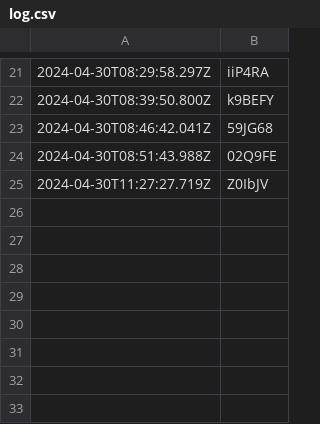
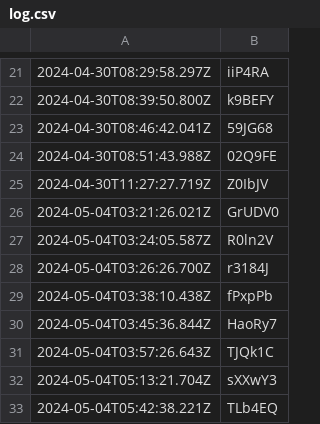
Before and after one commit to raynerdsz25/my-electron-app, a CSV file: log.csv, drawn as a sheet; only a part is shown, gaps mark what is left out; the diff names each change by its address in the sheet, - before the commit and + after, or states it on an @@ line.

```diff
--- a/log.csv
+++ b/log.csv
+row 26: 2024-05-04T03:21:26.021Z | GrUDV0
+row 27: 2024-05-04T03:24:05.587Z | R0ln2V
+row 28: 2024-05-04T03:26:26.700Z | r3184J
+row 29: 2024-05-04T03:38:10.438Z | fPxpPb
+row 30: 2024-05-04T03:45:36.844Z | HaoRy7
+row 31: 2024-05-04T03:57:26.643Z | TJQk1C
+row 32: 2024-05-04T05:13:21.704Z | sXXwY3
+row 33: 2024-05-04T05:42:38.221Z | TLb4EQ
```
Also changed, not shown: 5 other files.
